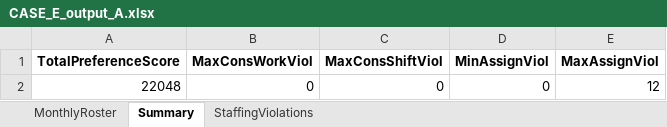
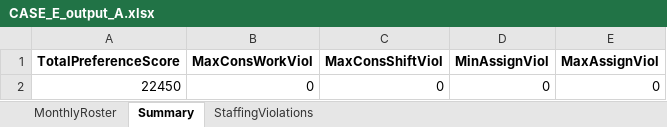
Before and after one commit to LucasGailliaerd/caseEibmcplex, an Excel workbook: CASE_E_output_A.xlsx, sheet Summary, drawn as a sheet; values as stored, in another font and other column widths than the file's, no borders; the diff names each change by its address in the sheet, - before the commit and + after, or states it on an @@ line.

```diff
--- a/CASE_E_output_A.xlsx (sheet Summary)
+++ b/CASE_E_output_A.xlsx (sheet Summary)
-A2 (TotalPreferenceScore): 22048
+A2 (TotalPreferenceScore): 22450
-E2 (MaxAssignViol): 12
+E2 (MaxAssignViol): 0
```
Also changed, not shown: sheet MonthlyRoster, sheet StaffingViolations, 6 other files.
